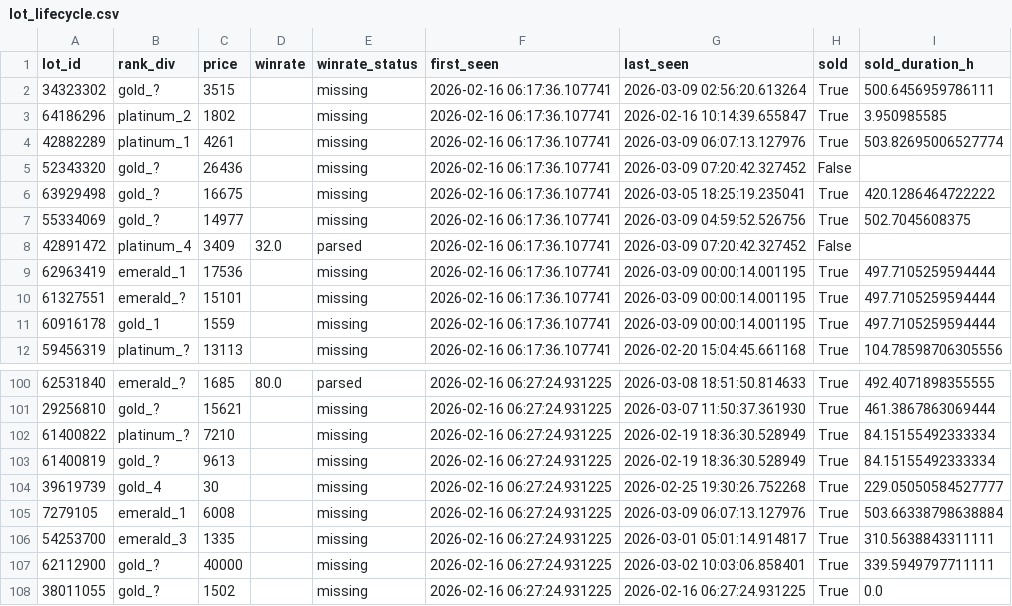
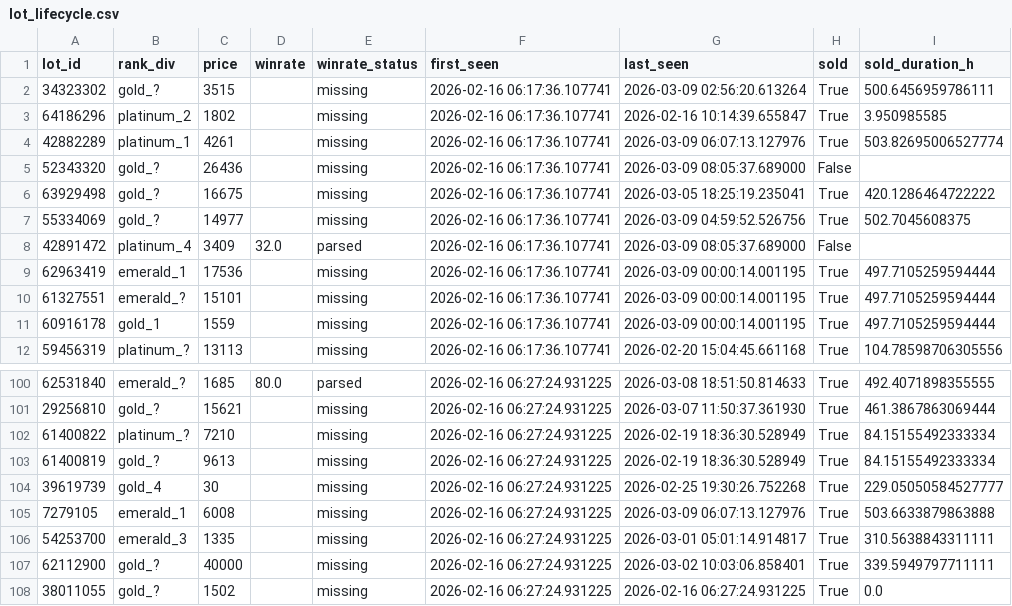
Before and after one commit to bel1k66/funpay-tracker, a CSV file: lot_lifecycle.csv, drawn as a sheet; only a part is shown, gaps mark what is left out; the diff covers the shown part only.

```diff
--- a/lot_lifecycle.csv
+++ b/lot_lifecycle.csv
@@ -4,6 +4,6 @@ lot_id,rank_div,price,winrate,winrate_status,first_seen,last_seen,sold,sold_dura
 42882289,platinum_1,4261,,missing,2026-02-16 06:17:36.107741,2026-03-09 06:07:13.127976,True,503.82695006527774
-52343320,gold_?,26436,,missing,2026-02-16 06:17:36.107741,2026-03-09 07:20:42.327452,False,
+52343320,gold_?,26436,,missing,2026-02-16 06:17:36.107741,2026-03-09 08:05:37.689000,False,
 63929498,gold_?,16675,,missing,2026-02-16 06:17:36.107741,2026-03-05 18:25:19.235041,True,420.1286464722222
 55334069,gold_?,14977,,missing,2026-02-16 06:17:36.107741,2026-03-09 04:59:52.526756,True,502.7045608375
-42891472,platinum_4,3409,32.0,parsed,2026-02-16 06:17:36.107741,2026-03-09 07:20:42.327452,False,
+42891472,platinum_4,3409,32.0,parsed,2026-02-16 06:17:36.107741,2026-03-09 08:05:37.689000,False,
 62963419,emerald_1,17536,,missing,2026-02-16 06:17:36.107741,2026-03-09 00:00:14.001195,True,497.7105259594444
@@ -104,3 +104,3 @@ lot_id,rank_div,price,winrate,winrate_status,first_seen,last_seen,sold,sold_dura
 39619739,gold_4,30,,missing,2026-02-16 06:27:24.931225,2026-02-25 19:30:26.752268,True,229.05050584527777
-7279105,emerald_1,6008,,missing,2026-02-16 06:27:24.931225,2026-03-09 06:07:13.127976,True,503.66338798638884
+7279105,emerald_1,6008,,missing,2026-02-16 06:27:24.931225,2026-03-09 06:07:13.127976,True,503.6633879863888
 54253700,emerald_3,1335,,missing,2026-02-16 06:27:24.931225,2026-03-01 05:01:14.914817,True,310.5638843311111
```
Also changed, not shown: 17 edited cells elsewhere in this file.
